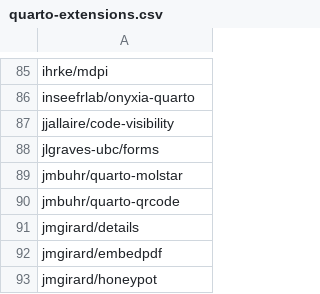
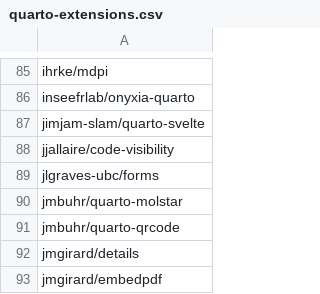
Before and after one commit to mcanouil/quarto-extensions, a CSV file: extensions/quarto-extensions.csv, drawn as a sheet; only a part is shown, gaps mark what is left out; the shorter side is filled out with more unchanged rows; the diff names each change by its address in the sheet, - before the commit and + after, or states it on an @@ line.

Commit message:
chore: Update quarto-extensions.csv (#176)

```diff
--- a/extensions/quarto-extensions.csv
+++ b/extensions/quarto-extensions.csv
+row 87: jimjam-slam/quarto-svelte
```
